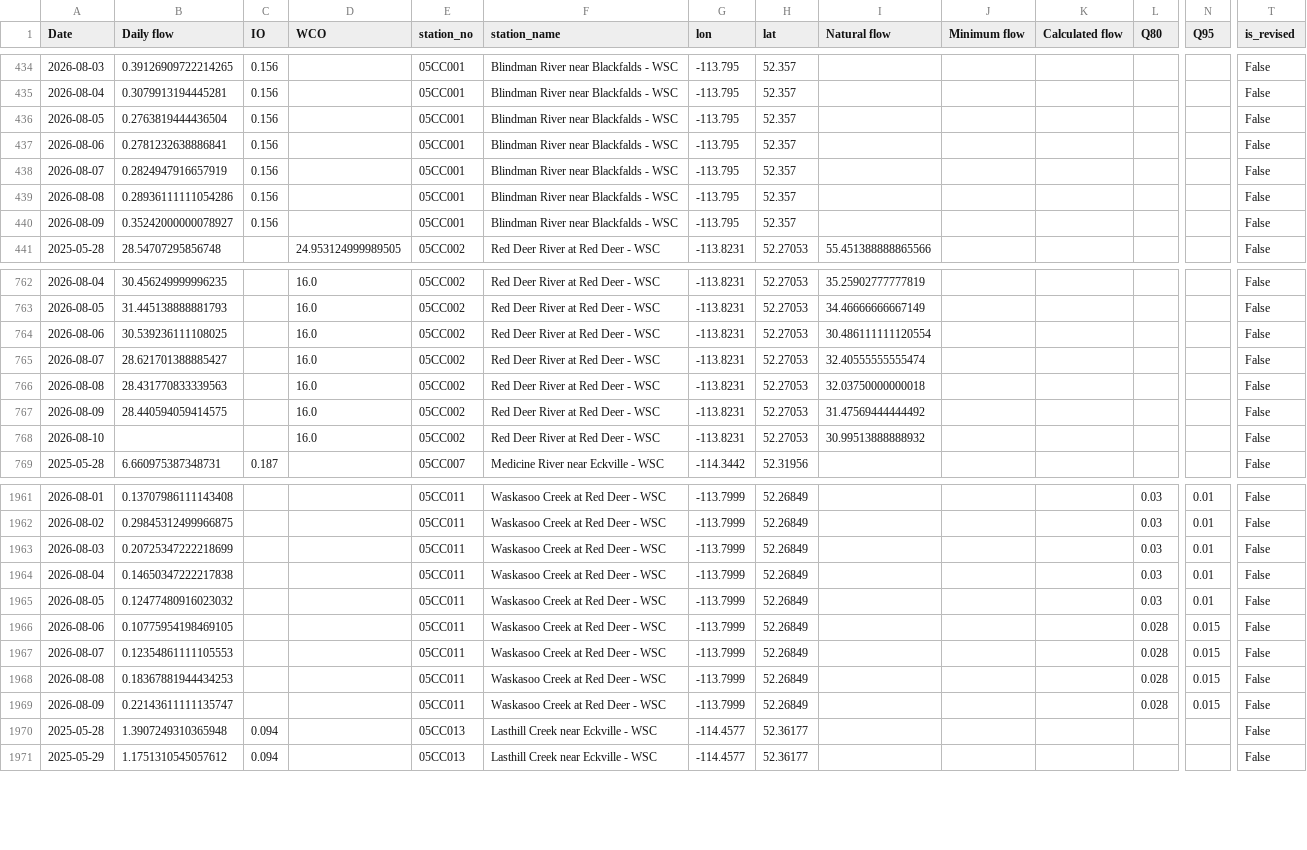
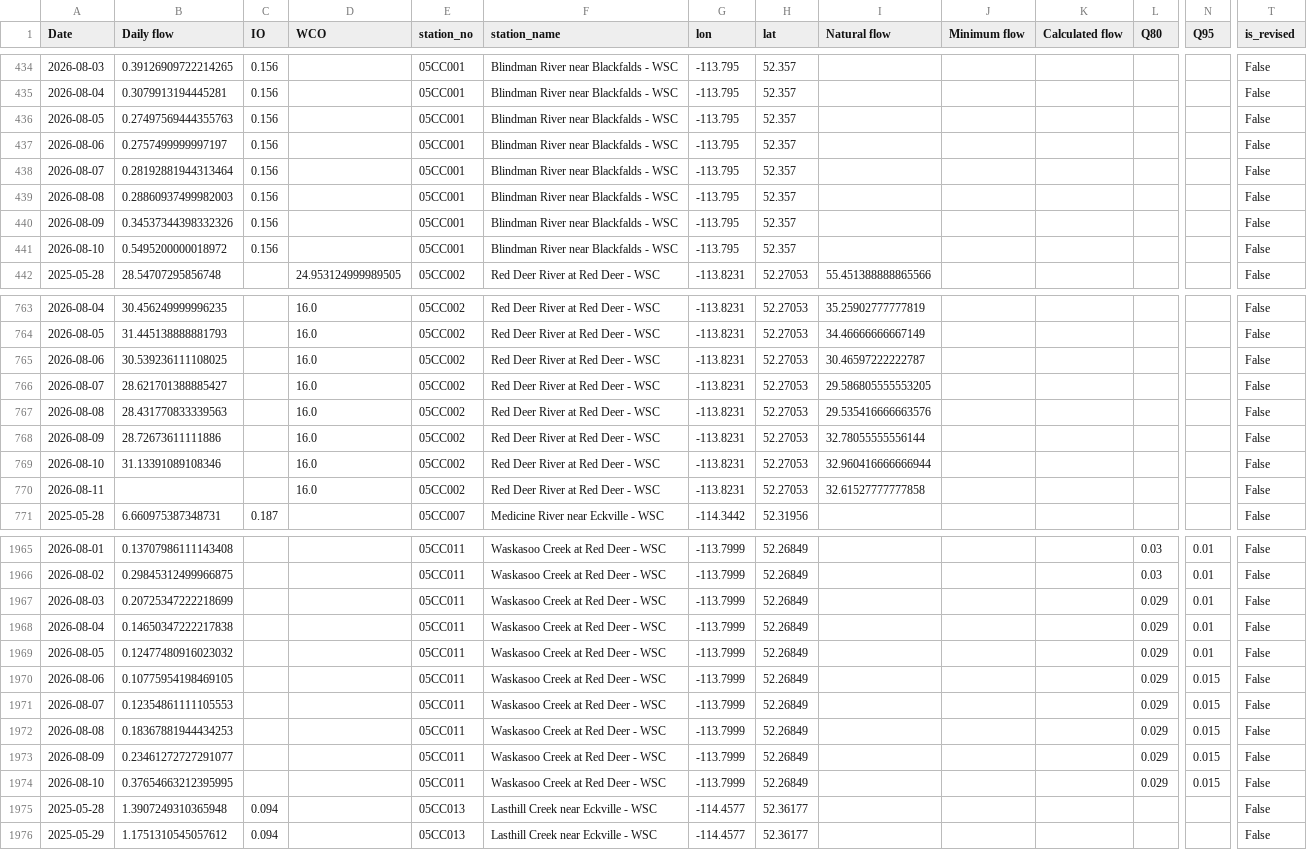
Before and after one commit to Lynzerne/flow-threshold-updater, a CSV file: data/pbi_flow_thresholds_05CC_plus_05CB007.csv, drawn as a sheet; only a part is shown, gaps mark what is left out; addresses are those after the commit; rows hold the shown columns only; the diff covers the shown part only; the diff names each change by its address in the sheet, - before the commit and + after, or states it on an @@ line.

```diff
--- a/data/pbi_flow_thresholds_05CC_plus_05CB007.csv
+++ b/data/pbi_flow_thresholds_05CC_plus_05CB007.csv
-B436 (Daily flow): 0.2763819444436504
+B436 (Daily flow): 0.27497569444355763
-B437 (Daily flow): 0.2781232638886841
+B437 (Daily flow): 0.2757499999997197
-B438 (Daily flow): 0.2824947916657919
+B438 (Daily flow): 0.28192881944313464
-B439 (Daily flow): 0.28936111111054286
+B439 (Daily flow): 0.28860937499982003
-B440 (Daily flow): 0.35242000000078927
+B440 (Daily flow): 0.34537344398332326
+row 441: 2026-08-10 | 0.5495200000018972 | 0.156 |  | 05CC001 | Blindman River near Blackfalds - WSC | -113.795 | 52.357 |  |  |  |  |  | False
-I765 (Natural flow): 30.486111111120554
+I765 (Natural flow): 30.46597222222787
-I766 (Natural flow): 32.40555555555474
+I766 (Natural flow): 29.586805555553205
-I767 (Natural flow): 32.03750000000018
+I767 (Natural flow): 29.535416666663576
-B768 (Daily flow): 28.440594059414575
+B768 (Daily flow): 28.72673611111886
-I768 (Natural flow): 31.47569444444492
+I768 (Natural flow): 32.78055555556144
-B769 (Daily flow): (empty)
+B769 (Daily flow): 31.13391089108346
-I769 (Natural flow): 30.99513888888932
+I769 (Natural flow): 32.960416666666944
+row 770: 2026-08-11 |  |  | 16.0 | 05CC002 | Red Deer River at Red Deer - WSC | -113.8231 | 52.27053 | 32.61527777777858 |  |  |  |  | False
-L1967:L1969 (Q80): 0.03
+L1967:L1969 (Q80): 0.029
-L1970:L1973 (Q80): 0.028
+L1970:L1973 (Q80): 0.029
-B1973 (Daily flow): 0.22143611111135747
+B1973 (Daily flow): 0.23461272727291077
+row 1974: 2026-08-10 | 0.37654663212395995 |  |  | 05CC011 | Waskasoo Creek at Red Deer - WSC | -113.7999 | 52.26849 |  |  |  | 0.029 | 0.015 | False
```
Also changed, not shown: 3 added rows and 9 edited cells elsewhere in this file, 2 other files.
